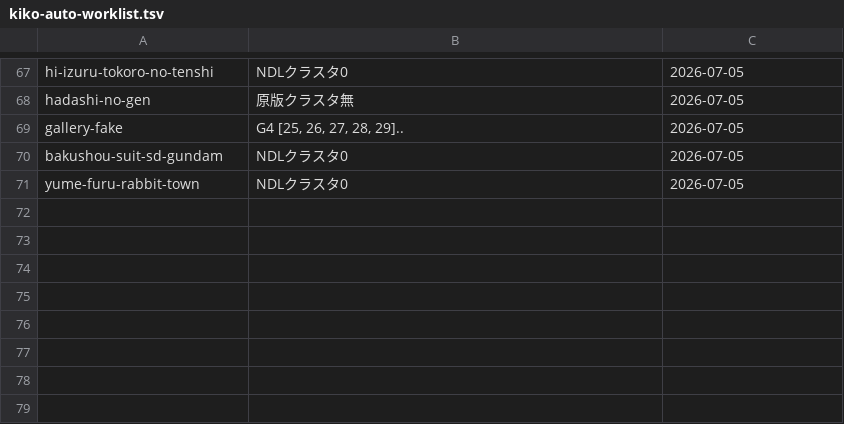
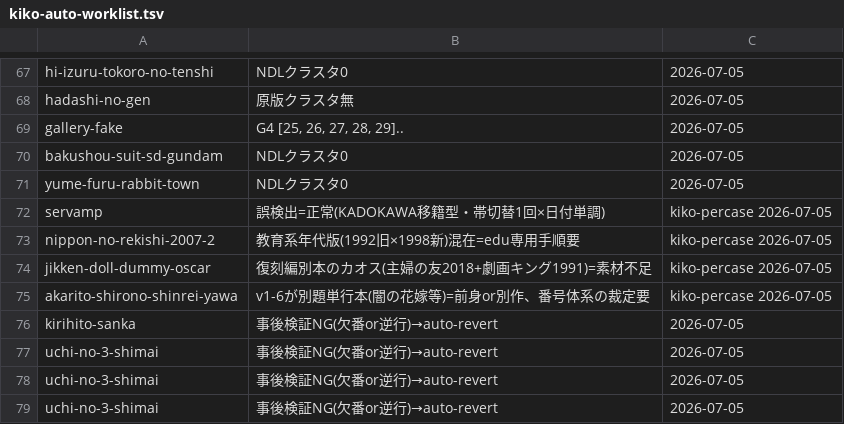
Before and after one commit to shuichi0725-cmyk/MANGAL, a TSV file: docs/production-diagnostics/kiko-auto-worklist.tsv, drawn as a sheet; only a part is shown, gaps mark what is left out; the diff names each change by its address in the sheet, - before the commit and + after, or states it on an @@ line.

```diff
--- a/docs/production-diagnostics/kiko-auto-worklist.tsv
+++ b/docs/production-diagnostics/kiko-auto-worklist.tsv
+row 72: servamp | 誤検出=正常(KADOKAWA移籍型・帯切替1回×日付単調) | kiko-percase 2026-07-05
+row 73: nippon-no-rekishi-2007-2 | 教育系年代版(1992旧×1998新)混在=edu専用手順要 | kiko-percase 2026-07-05
+row 74: jikken-doll-dummy-oscar | 復刻編別本のカオス(主婦の友2018+劇画キング1991)=素材不足 | kiko-percase 2026-07-05
+row 75: akarito-shirono-shinrei-yawa | v1-6が別題単行本(闇の花嫁等)=前身or別作、番号体系の裁定要 | kiko-percase 2026-07-05
+row 76: kirihito-sanka | 事後検証NG(欠番or逆行)→auto-revert | 2026-07-05
+row 77: uchi-no-3-shimai | 事後検証NG(欠番or逆行)→auto-revert | 2026-07-05
+row 78: uchi-no-3-shimai | 事後検証NG(欠番or逆行)→auto-revert | 2026-07-05
+row 79: uchi-no-3-shimai | 事後検証NG(欠番or逆行)→auto-revert | 2026-07-05
```
